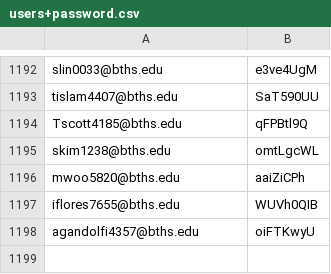
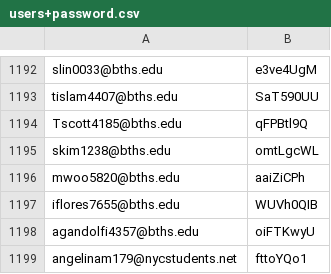
Before and after one commit to BTHS-NHS-Secretaries/bthsnhs.org, a CSV file: users+password.csv, drawn as a sheet; only a part is shown, gaps mark what is left out; the diff names each change by its address in the sheet, - before the commit and + after, or states it on an @@ line.

Commit message:
new password

```diff
--- a/users+password.csv
+++ b/users+password.csv
+row 1199: angelinam179@nycstudents.net | fttoYQo1
```
